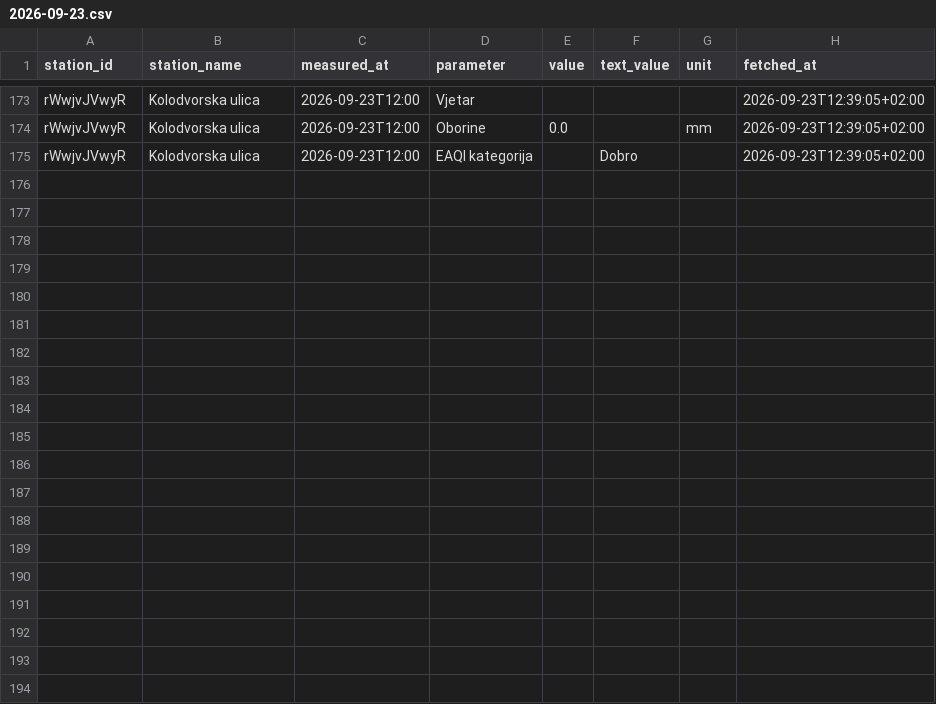
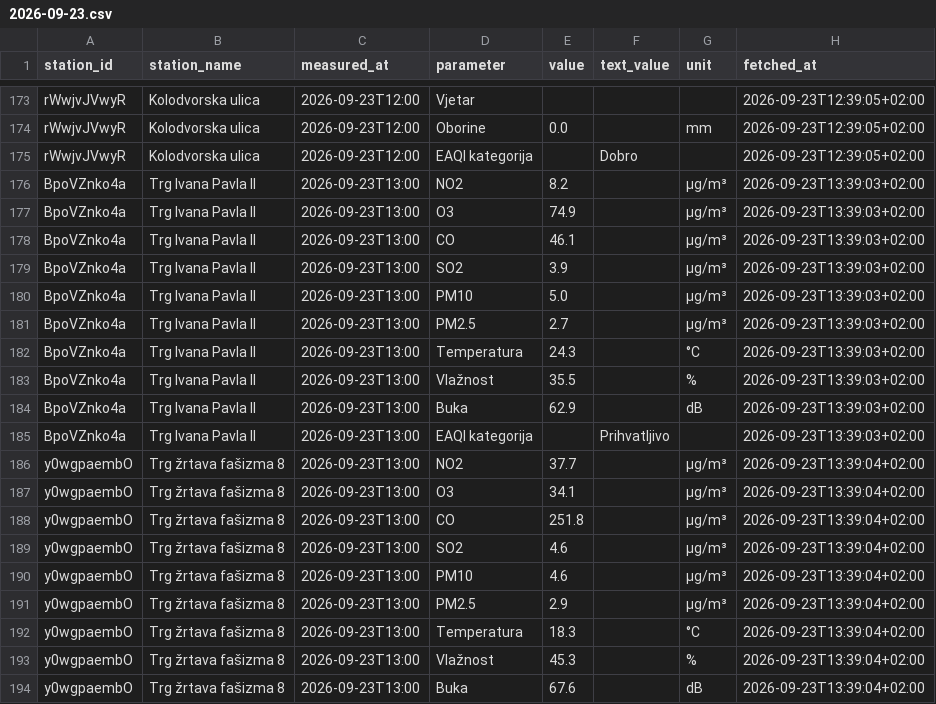
Before and after one commit to vgalicc/HomeAirQuality, a CSV file: data/2026/09/2026-09-23.csv, drawn as a sheet; only a part is shown, gaps mark what is left out; the diff covers the shown part only; the diff names each change by its address in the sheet, - before the commit and + after, or states it on an @@ line.

Commit message:
Očitanje 2026-09-23 11:39 UTC

```diff
--- a/data/2026/09/2026-09-23.csv
+++ b/data/2026/09/2026-09-23.csv
+row 176: BpoVZnko4a | Trg Ivana Pavla II | 2026-09-23T13:00 | NO2 | 8.2 |  | µg/m³ | 2026-09-23T13:39:03+02:00
+row 177: BpoVZnko4a | Trg Ivana Pavla II | 2026-09-23T13:00 | O3 | 74.9 |  | µg/m³ | 2026-09-23T13:39:03+02:00
+row 178: BpoVZnko4a | Trg Ivana Pavla II | 2026-09-23T13:00 | CO | 46.1 |  | µg/m³ | 2026-09-23T13:39:03+02:00
+row 179: BpoVZnko4a | Trg Ivana Pavla II | 2026-09-23T13:00 | SO2 | 3.9 |  | µg/m³ | 2026-09-23T13:39:03+02:00
+row 180: BpoVZnko4a | Trg Ivana Pavla II | 2026-09-23T13:00 | PM10 | 5.0 |  | µg/m³ | 2026-09-23T13:39:03+02:00
+row 181: BpoVZnko4a | Trg Ivana Pavla II | 2026-09-23T13:00 | PM2.5 | 2.7 |  | µg/m³ | 2026-09-23T13:39:03+02:00
+row 182: BpoVZnko4a | Trg Ivana Pavla II | 2026-09-23T13:00 | Temperatura | 24.3 |  | °C | 2026-09-23T13:39:03+02:00
+row 183: BpoVZnko4a | Trg Ivana Pavla II | 2026-09-23T13:00 | Vlažnost | 35.5 |  | % | 2026-09-23T13:39:03+02:00
+row 184: BpoVZnko4a | Trg Ivana Pavla II | 2026-09-23T13:00 | Buka | 62.9 |  | dB | 2026-09-23T13:39:03+02:00
+row 185: BpoVZnko4a | Trg Ivana Pavla II | 2026-09-23T13:00 | EAQI kategorija |  | Prihvatljivo |  | 2026-09-23T13:39:03+02:00
+row 186: y0wgpaembO | Trg žrtava fašizma 8 | 2026-09-23T13:00 | NO2 | 37.7 |  | µg/m³ | 2026-09-23T13:39:04+02:00
+row 187: y0wgpaembO | Trg žrtava fašizma 8 | 2026-09-23T13:00 | O3 | 34.1 |  | µg/m³ | 2026-09-23T13:39:04+02:00
+row 188: y0wgpaembO | Trg žrtava fašizma 8 | 2026-09-23T13:00 | CO | 251.8 |  | µg/m³ | 2026-09-23T13:39:04+02:00
+row 189: y0wgpaembO | Trg žrtava fašizma 8 | 2026-09-23T13:00 | SO2 | 4.6 |  | µg/m³ | 2026-09-23T13:39:04+02:00
+row 190: y0wgpaembO | Trg žrtava fašizma 8 | 2026-09-23T13:00 | PM10 | 4.6 |  | µg/m³ | 2026-09-23T13:39:04+02:00
+row 191: y0wgpaembO | Trg žrtava fašizma 8 | 2026-09-23T13:00 | PM2.5 | 2.9 |  | µg/m³ | 2026-09-23T13:39:04+02:00
+row 192: y0wgpaembO | Trg žrtava fašizma 8 | 2026-09-23T13:00 | Temperatura | 18.3 |  | °C | 2026-09-23T13:39:04+02:00
+row 193: y0wgpaembO | Trg žrtava fašizma 8 | 2026-09-23T13:00 | Vlažnost | 45.3 |  | % | 2026-09-23T13:39:04+02:00
+row 194: y0wgpaembO | Trg žrtava fašizma 8 | 2026-09-23T13:00 | Buka | 67.6 |  | dB | 2026-09-23T13:39:04+02:00
```
Also changed, not shown: 10 added rows elsewhere in this file.
